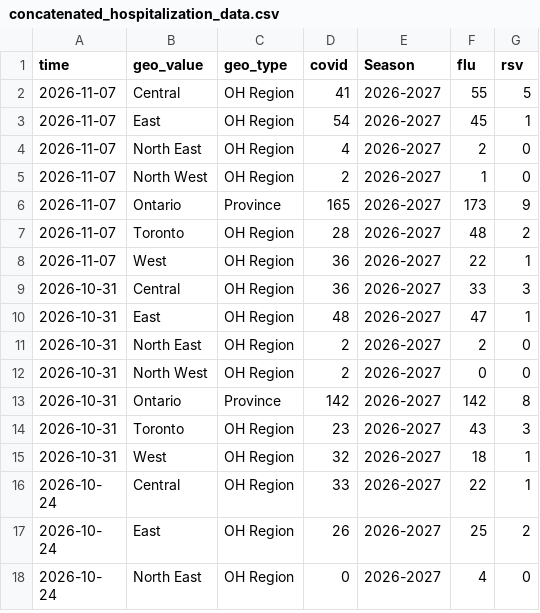
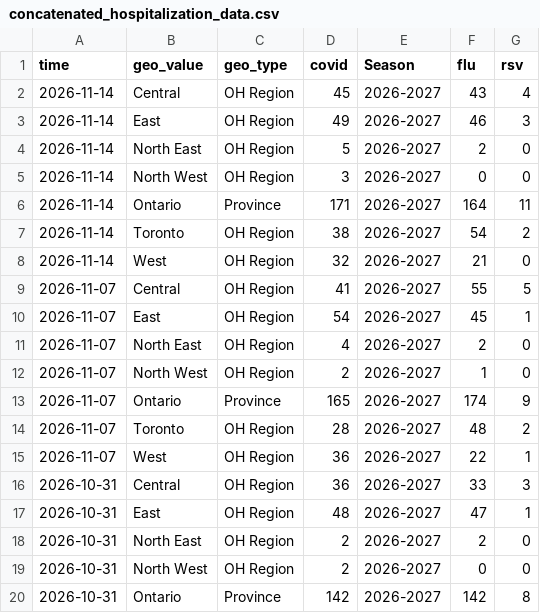
Before and after one commit to ai4castinghub/hospitalization-forecast, a CSV file: auxiliary-data/concatenated_hospitalization_data.csv, drawn as a sheet; only a part is shown; the shorter side is filled out with more unchanged rows.

```diff
--- a/auxiliary-data/concatenated_hospitalization_data.csv
+++ b/auxiliary-data/concatenated_hospitalization_data.csv
@@ -1,2 +1,9 @@
 time,geo_value,geo_type,covid,Season,flu,rsv
+2026-11-14,Central,OH Region,45,2026-2027,43,4
+2026-11-14,East,OH Region,49,2026-2027,46,3
+2026-11-14,North East,OH Region,5,2026-2027,2,0
+2026-11-14,North West,OH Region,3,2026-2027,0,0
+2026-11-14,Ontario,Province,171,2026-2027,164,11
+2026-11-14,Toronto,OH Region,38,2026-2027,54,2
+2026-11-14,West,OH Region,32,2026-2027,21,0
 2026-11-07,Central,OH Region,41,2026-2027,55,5
@@ -5,3 +12,3 @@ time,geo_value,geo_type,covid,Season,flu,rsv
 2026-11-07,North West,OH Region,2,2026-2027,1,0
-2026-11-07,Ontario,Province,165,2026-2027,173,9
+2026-11-07,Ontario,Province,165,2026-2027,174,9
 2026-11-07,Toronto,OH Region,28,2026-2027,48,2
```
Also changed, not shown: 1 other file.
